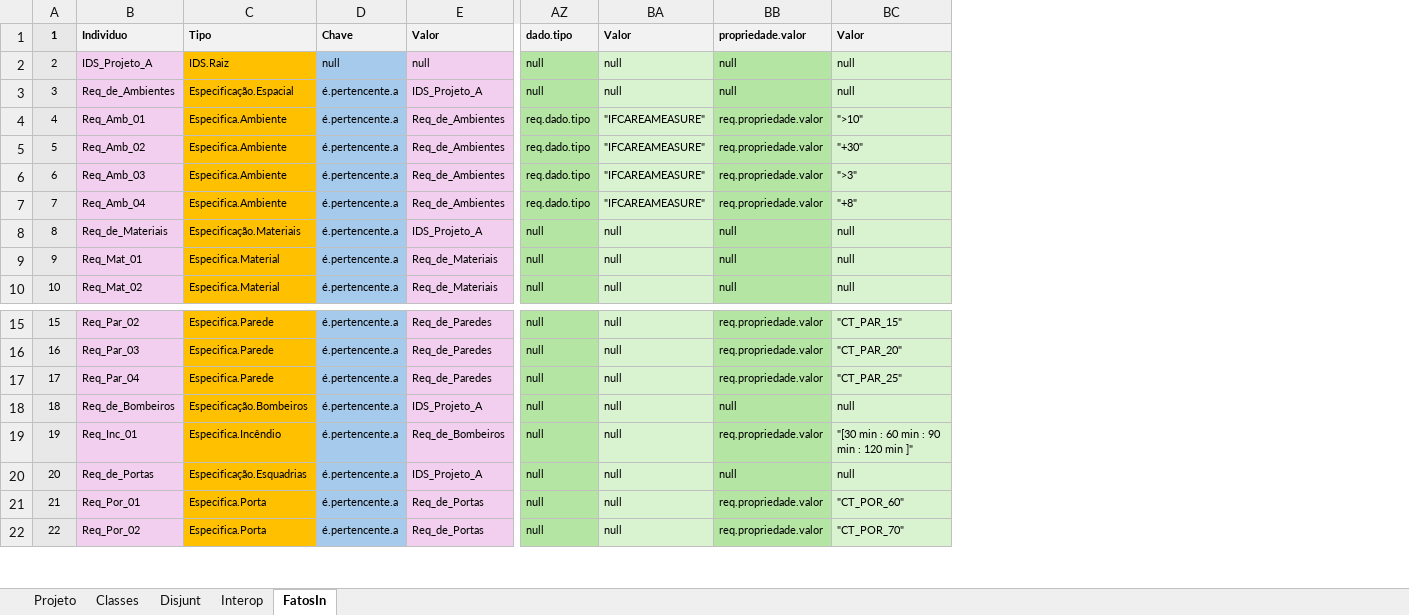
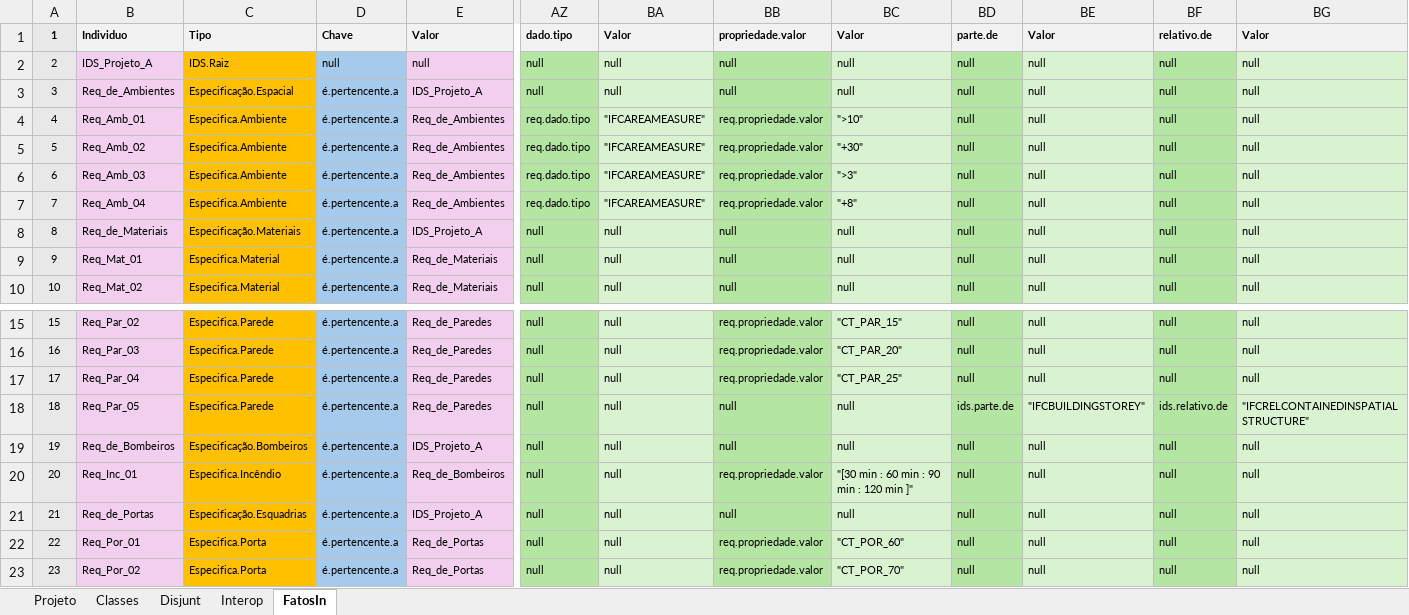
Before and after one commit to JLMenegotto/OntologiaBIM, an Excel workbook: Versão5/BIM/Ontologia_IDS.xlsx, sheet FatosIn, drawn as a sheet; only a part is shown, gaps mark what is left out; values as stored, in another font and other column widths than the file's, no borders; conditional formats not drawn; addresses are those after the commit; rows hold the shown columns only; the diff names each change by its address in the sheet, - before the commit and + after, or states it on an @@ line.

Commit message:
Add files via upload

```diff
--- a/Versão5/BIM/Ontologia_IDS.xlsx (sheet FatosIn)
+++ b/Versão5/BIM/Ontologia_IDS.xlsx (sheet FatosIn)
+column BD, rows 1-10: parte.de | null | null | null | null | null | null | null | null | null; rows 15-17: all null; rows 19-23: all null
+column BE, rows 1-10: Valor | null | null | null | null | null | null | null | null | null; rows 15-17: all null; rows 19-23: all null
+column BF, rows 1-10: relativo.de | null | null | null | null | null | null | null | null | null; rows 15-17: all null; rows 19-23: all null
+column BG, rows 1-10: Valor | null | null | null | null | null | null | null | null | null; rows 15-17: all null; rows 19-23: all null
+row 18: 18 | Req_Par_05 | Especifica.Parede | é.pertencente.a | Req_de_Paredes | null | null | null | null | ids.parte.de | "IFCBUILDINGSTOREY" | ids.relativo.de | "IFCRELCONTAINEDINSPATIALSTRUCTURE"
@@ column A renumbered from row 19 down @@
```
Also changed, not shown: sheet Projeto, formulas that keep their value.
